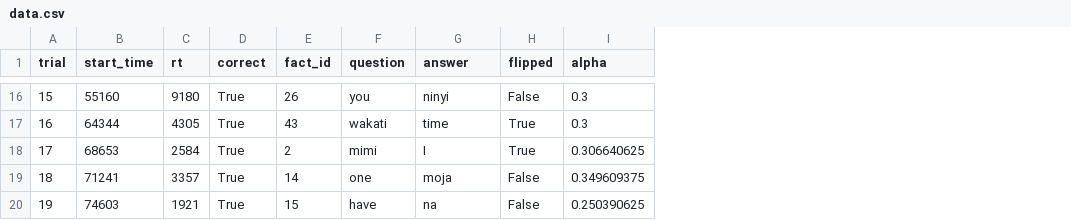
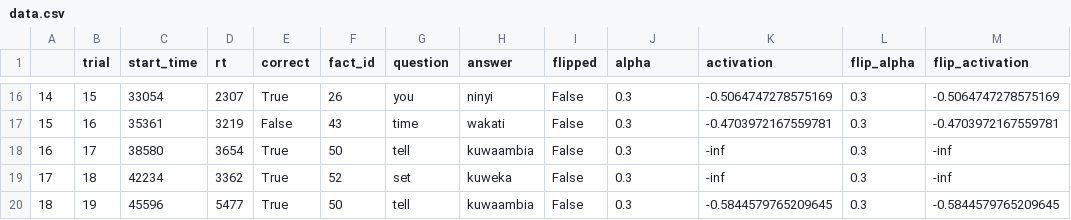
Before and after one commit to UserModels2223/group-project-team-edluma, a CSV file: data.csv, drawn as a sheet; only a part is shown, gaps mark what is left out; addresses are those after the commit; the diff covers the shown part only; the diff names each change by its address in the sheet, - before the commit and + after, or states it on an @@ line.

```diff
--- a/data.csv
+++ b/data.csv
+column A, rows 16-20: 14 | 15 | 16 | 17 | 18
+column K (activation), rows 16-20: -0.5064747278575169 | -0.4703972167559781 | -inf | -inf | -0.5844579765209645
+column L (flip_alpha), rows 16-20: all 0.3
+column M (flip_activation), rows 16-20: -0.5064747278575169 | -0.4703972167559781 | -inf | -inf | -0.5844579765209645
-C16 (start_time): 55160
+C16 (start_time): 33054
-D16 (rt): 9180
+D16 (rt): 2307
-C17 (start_time): 64344
+C17 (start_time): 35361
-D17 (rt): 4305
+D17 (rt): 3219
-E17 (correct): True
+E17 (correct): False
-G17 (question): wakati
+G17 (question): time
-H17 (answer): time
+H17 (answer): wakati
-I17:I18 (flipped): True
+I17:I18 (flipped): False
-C18 (start_time): 68653
+C18 (start_time): 38580
-D18 (rt): 2584
+D18 (rt): 3654
-F18 (fact_id): 2
+F18 (fact_id): 50
-G18 (question): mimi
+G18 (question): tell
-H18 (answer): I
+H18 (answer): kuwaambia
-J18 (alpha): 0.306640625
+J18 (alpha): 0.3
-C19 (start_time): 71241
+C19 (start_time): 42234
-D19 (rt): 3357
+D19 (rt): 3362
-F19 (fact_id): 14
+F19 (fact_id): 52
-G19 (question): one
+G19 (question): set
-H19 (answer): moja
+H19 (answer): kuweka
-J19 (alpha): 0.349609375
+J19 (alpha): 0.3
-C20 (start_time): 74603
+C20 (start_time): 45596
-D20 (rt): 1921
+D20 (rt): 5477
-F20 (fact_id): 15
+F20 (fact_id): 50
-G20 (question): have
+G20 (question): tell
-H20 (answer): na
+H20 (answer): kuwaambia
-J20 (alpha): 0.250390625
+J20 (alpha): 0.3
```
Also changed, not shown: 2 removed rows and 43 edited cells elsewhere in this file, 3 other files.
